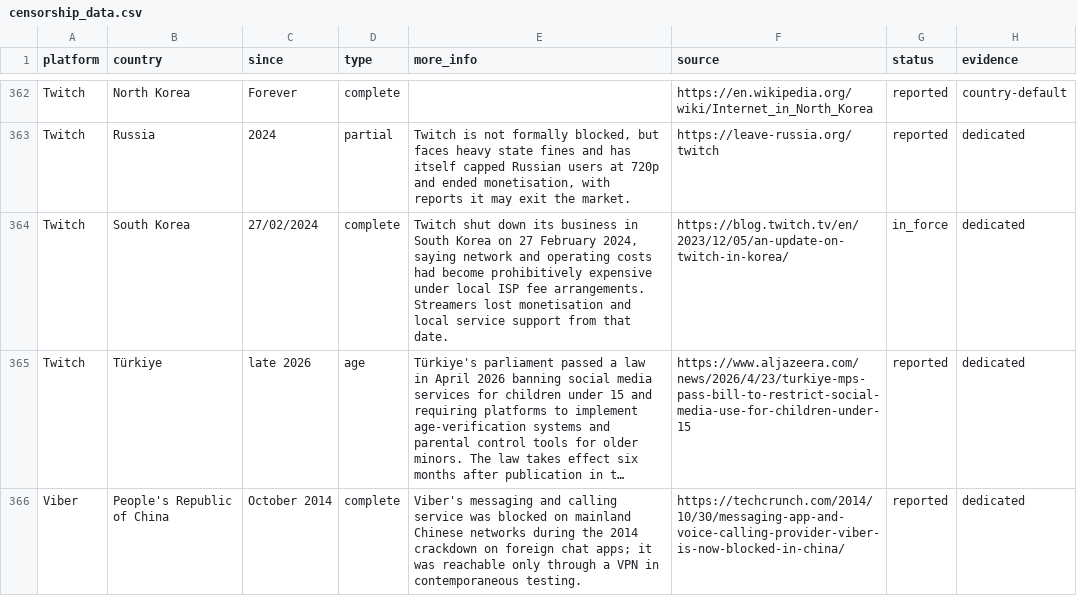
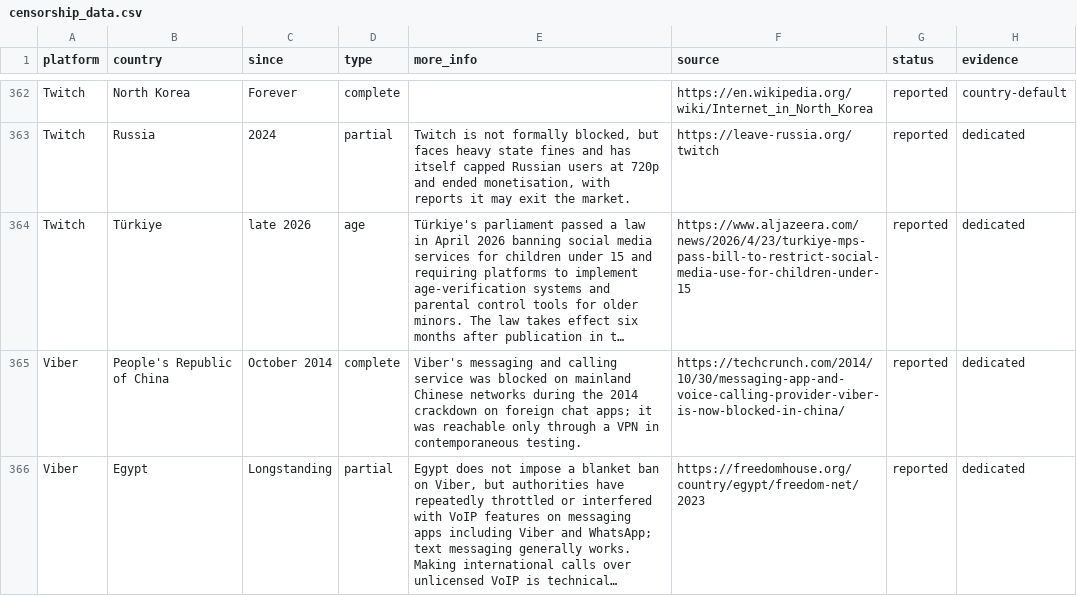
Before and after one commit to vimal7890/Censorship-Tracker, a CSV file: censorship_data.csv, drawn as a sheet; only a part is shown, gaps mark what is left out; the shorter side is filled out with more unchanged rows; long unchanged cells end in …; the diff names each change by its address in the sheet, - before the commit and + after, or states it on an @@ line.

```diff
--- a/censorship_data.csv
+++ b/censorship_data.csv
-row 364: Twitch | South Korea | 27/02/2024 | complete | Twitch shut down its business in South Korea on 27 February 2024, saying network and operating costs had become prohibitively expensive under local ISP fee arrangements. Streamers lost monetisation and local service support from that date. | https://blog.twitch.tv/en/2023/12/05/an-update-on-twitch-in-korea/ | in_force | dedicated
```
Also changed, not shown: 5 other files.
